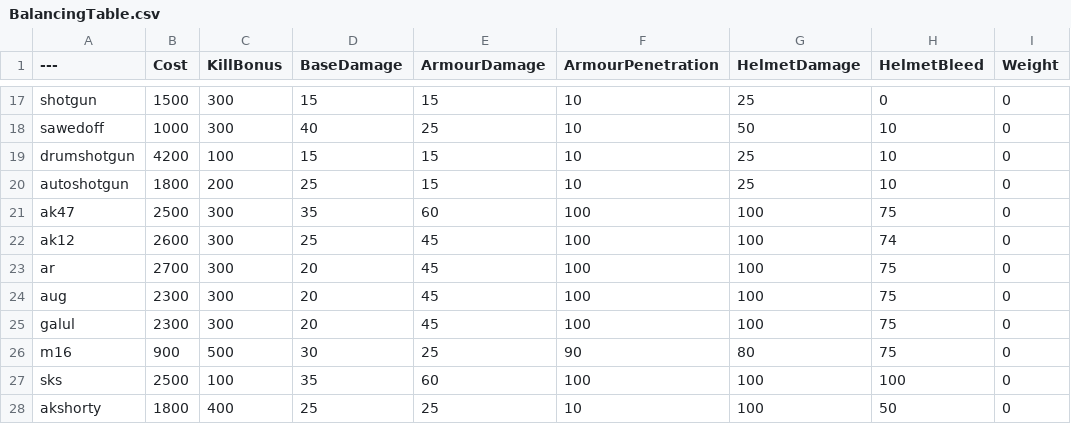
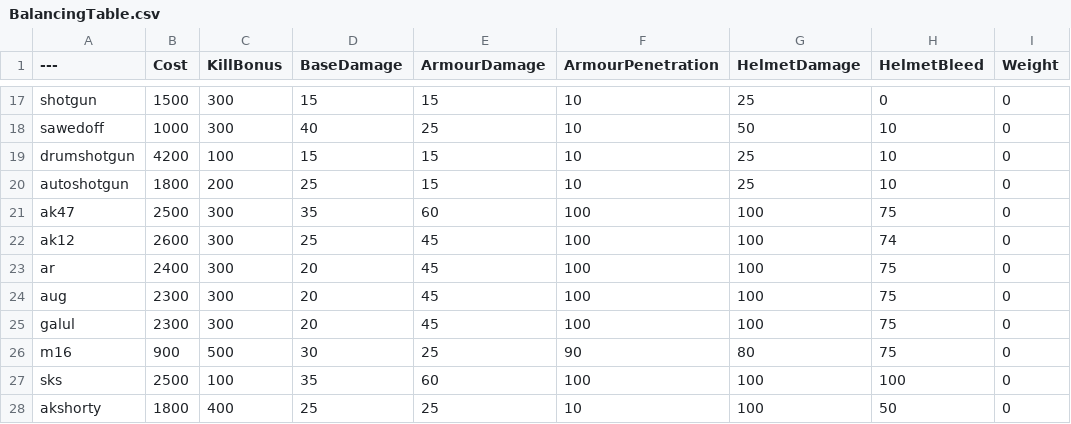
Before and after one commit to TheRealL4D2Ellis/BalancingTable, a CSV file: BalancingTable.csv, drawn as a sheet; only a part is shown, gaps mark what is left out; the diff names each change by its address in the sheet, - before the commit and + after, or states it on an @@ line.

Commit message:
Update BalancingTable.csv

```diff
--- a/BalancingTable.csv
+++ b/BalancingTable.csv
-B23 (Cost): 2700
+B23 (Cost): 2400
```
